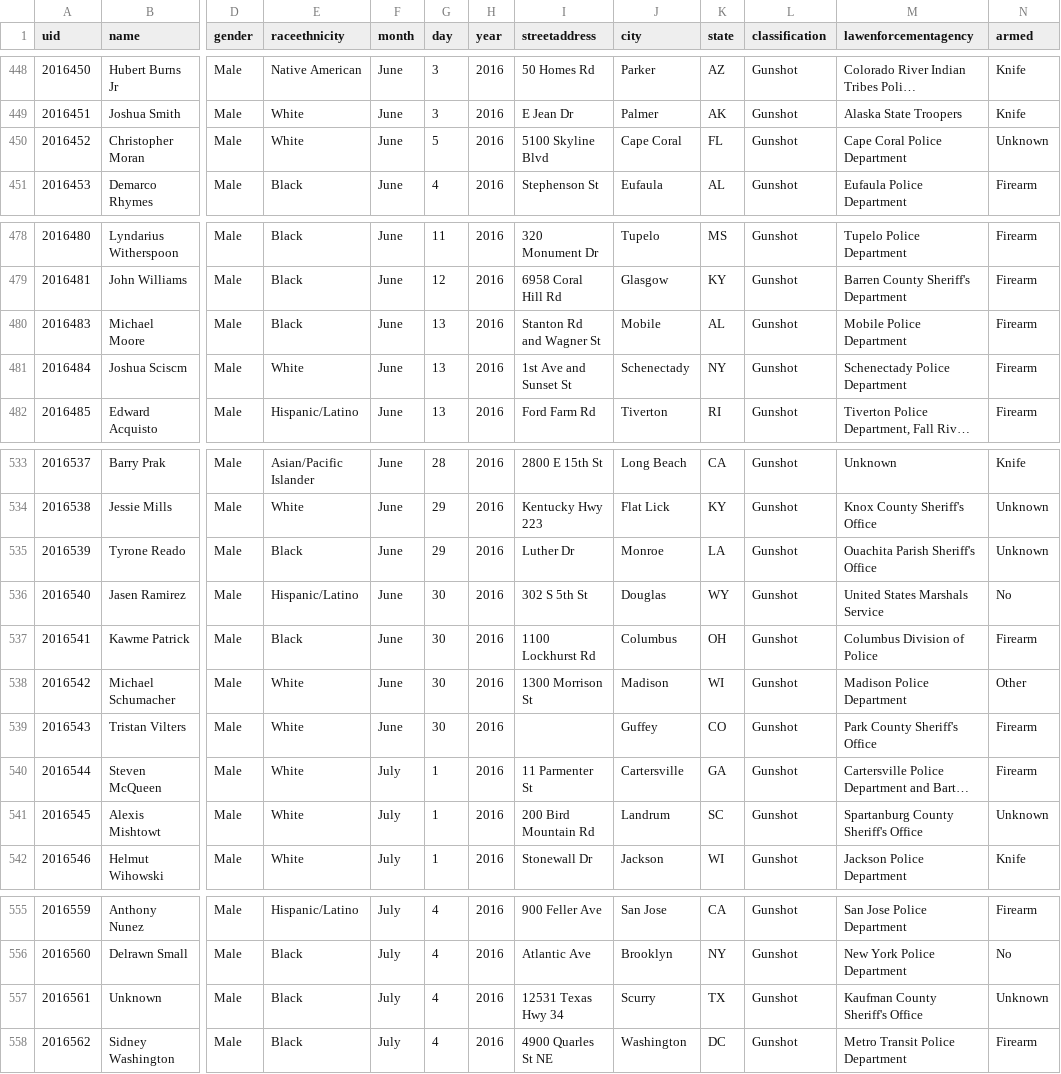
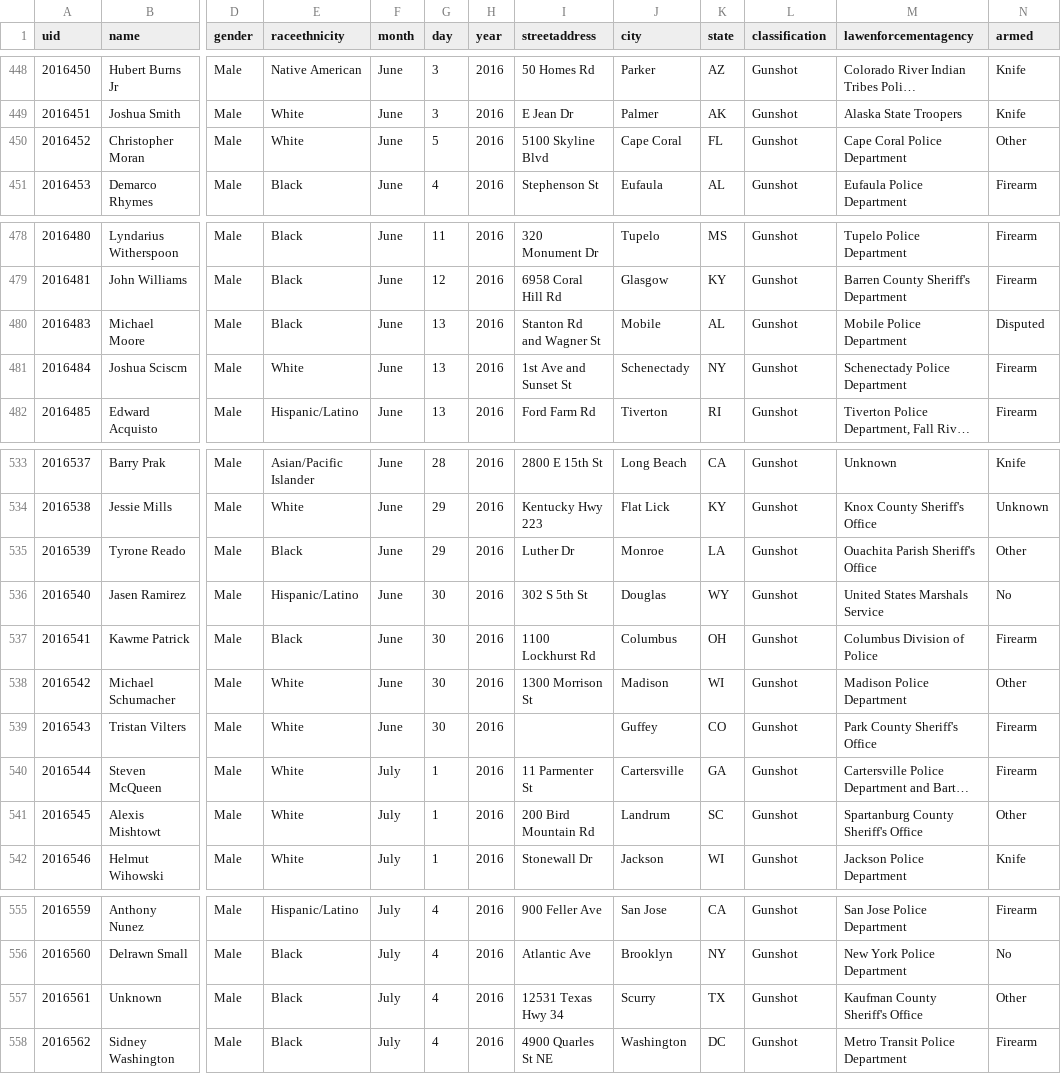
Before and after one commit to tigrevol8888/thecounted, a CSV file: data/the-counted-2016.csv, drawn as a sheet; only a part is shown, gaps mark what is left out; long unchanged cells end in …; the diff covers the shown part only; the diff names each change by its address in the sheet, - before the commit and + after, or states it on an @@ line.

Commit message:
Add Douglas Miller and 5 others; update Vicente Gonzalez and 19 others; remove Danny Cupps Jr

```diff
--- a/data/the-counted-2016.csv
+++ b/data/the-counted-2016.csv
-N450 (armed): Unknown
+N450 (armed): Other
-N480 (armed): Firearm
+N480 (armed): Disputed
-N535 (armed): Unknown
+N535 (armed): Other
-N541 (armed): Unknown
+N541 (armed): Other
-N557 (armed): Unknown
+N557 (armed): Other
```
Also changed, not shown: 6 added rows, 1 removed row and 16 edited cells elsewhere in this file.
